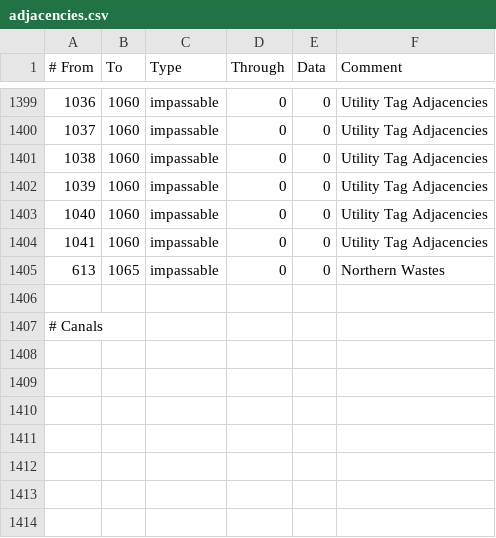
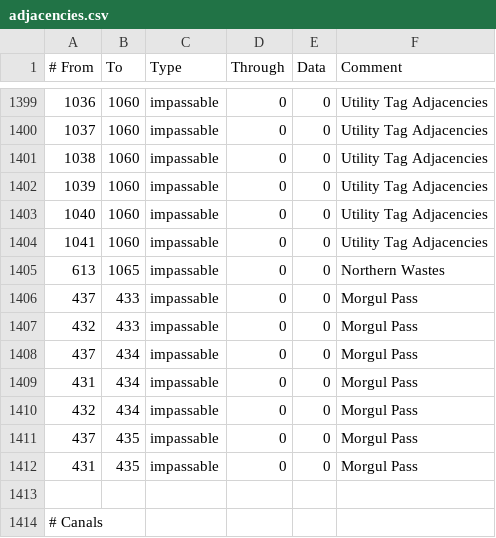
Before and after one commit to The-Third-Age/TTA-Victoria-2, a CSV file: map/adjacencies.csv, drawn as a sheet; only a part is shown, gaps mark what is left out.

Commit message:
Update impassables in the Morgul Pass

```diff
--- a/map/adjacencies.csv
+++ b/map/adjacencies.csv
@@ -1405,2 +1405,9 @@
 613;1065;impassable;0;0;Northern Wastes
+437;433;impassable;0;0;Morgul Pass
+432;433;impassable;0;0;Morgul Pass
+437;434;impassable;0;0;Morgul Pass
+431;434;impassable;0;0;Morgul Pass
+432;434;impassable;0;0;Morgul Pass
+437;435;impassable;0;0;Morgul Pass
+431;435;impassable;0;0;Morgul Pass
 
```
